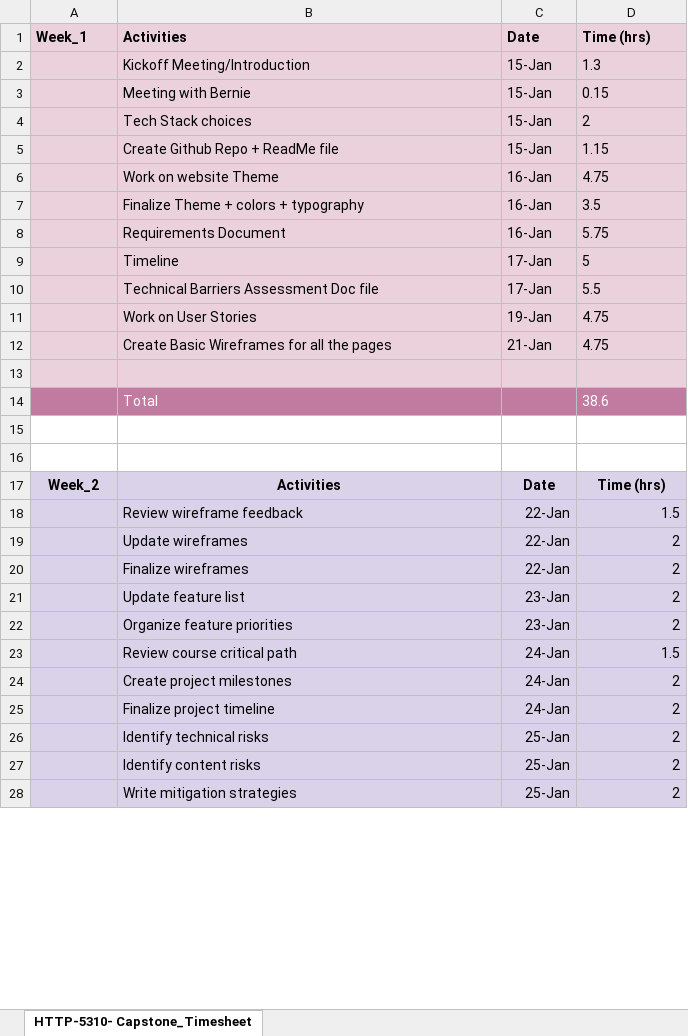
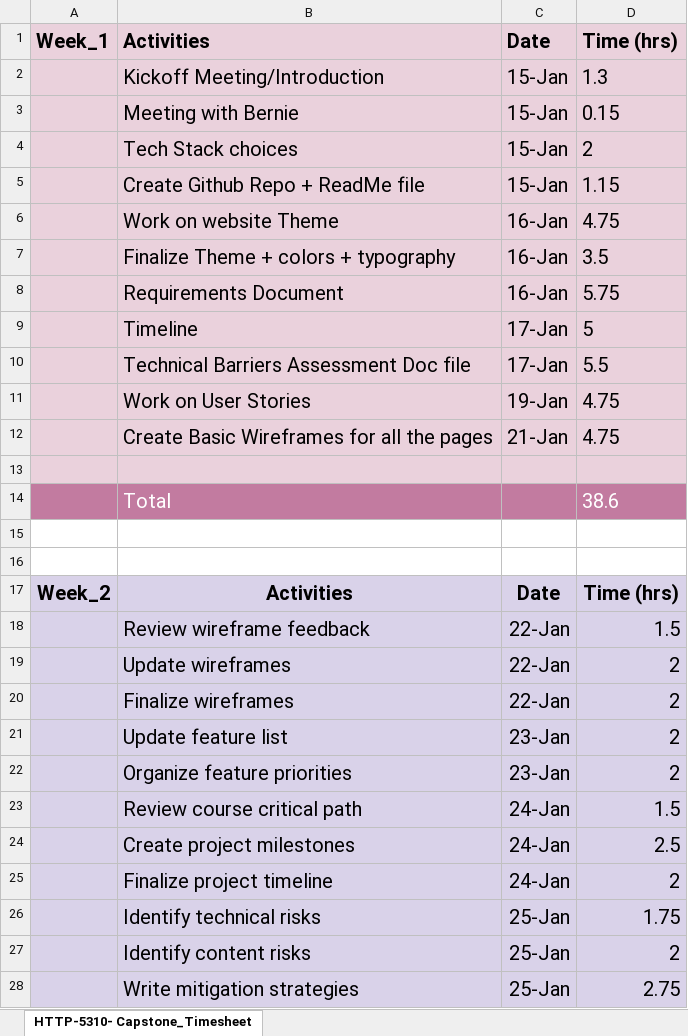
Before and after one commit to RipalPatel18/HealthCare-Plus, an Excel workbook: Week_1/HTTP 5310 – Capstone Timesheet_Ripal Patel.xlsx, sheet HTTP-5310- Capstone_Timesheet, drawn as a sheet; only a part is shown; values as stored, in another font and other column widths than the file's, no borders; the diff covers the shown part only; the diff names each change by its address in the sheet, - before the commit and + after, or states it on an @@ line.

Commit message:
Add working hours in timesheet

```diff
--- a/Week_1/HTTP 5310 – Capstone Timesheet_Ripal Patel.xlsx (sheet HTTP-5310- Capstone_Timesheet)
+++ b/Week_1/HTTP 5310 – Capstone Timesheet_Ripal Patel.xlsx (sheet HTTP-5310- Capstone_Timesheet)
@@ A1:D1 text size: larger @@
@@ B2:D12 text size: larger @@
@@ B14 text size: larger @@
@@ D14 text size: larger @@
@@ A17:D17 text size: larger @@
@@ B18:D28 text size: larger @@
-D24: 2
+D24: 2.5
-D26: 2
+D26: 1.75
-D28: 2
+D28: 2.75
```
Also changed, not shown: 9 added rows, 2 edited cells and cell formats elsewhere in this sheet.
